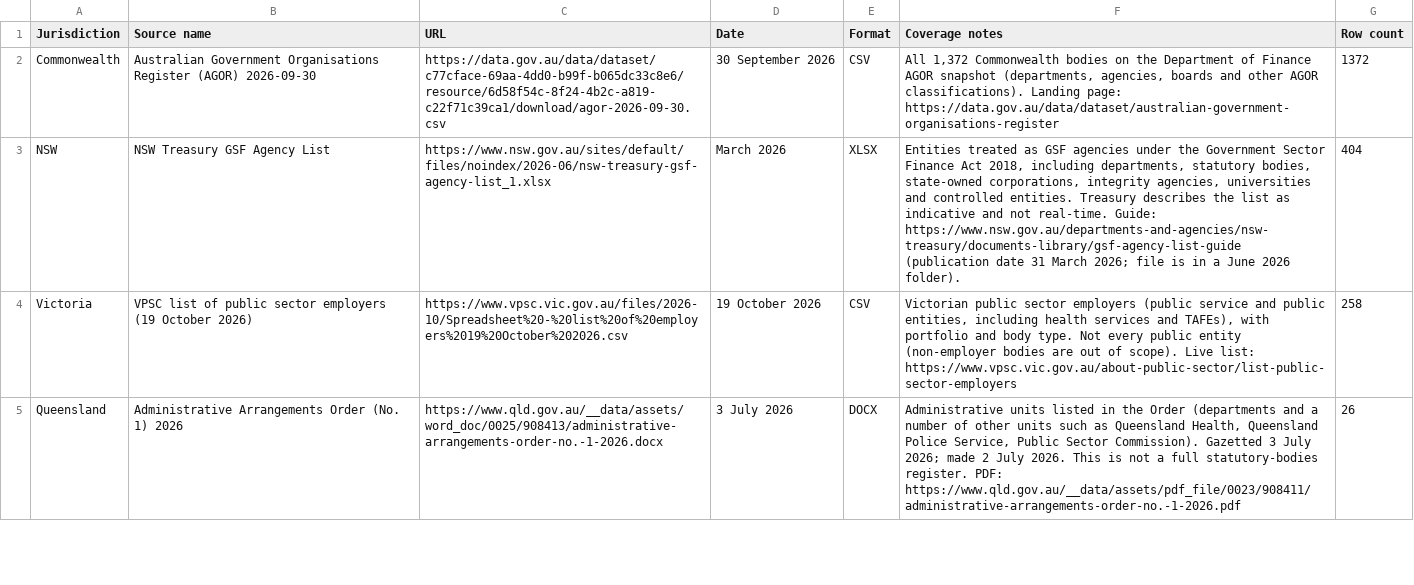
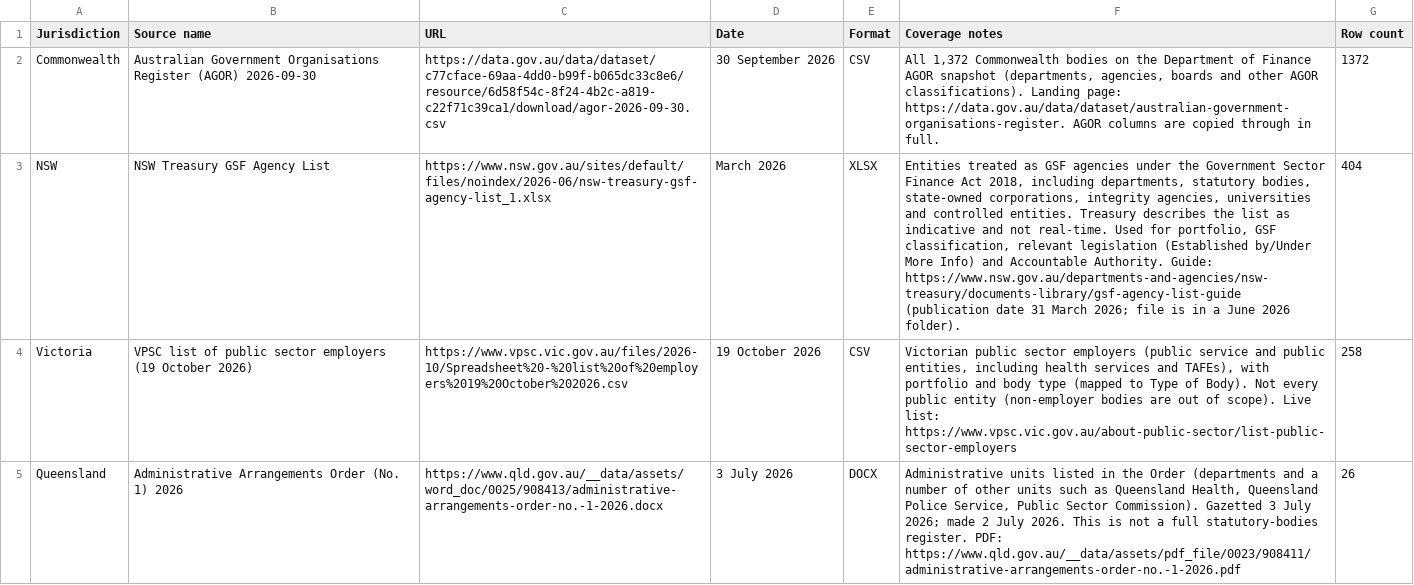
Before and after one commit to 2prnt/aus-gov-orgs, a CSV file: data/sources.csv, drawn as a sheet; only a part is shown; the diff covers the shown part only; the diff names each change by its address in the sheet, - before the commit and + after, or states it on an @@ line.

```diff
--- a/data/sources.csv
+++ b/data/sources.csv
-F2 (Coverage notes): …Landing page: https://data.gov.au/data/dataset/australian-government-organisations-register
+F2 (Coverage notes): …Landing page: https://data.gov.au/data/dataset/australian-government-organisations-register. AGOR columns are copied through in full.
-F3 (Coverage notes): …not real-time. Guide: https://www.nsw.gov.au/departments-and-agencies/nsw-treasury/documents-library/gsf-agency-list-guide…
+F3 (Coverage notes): …not real-time. Used for portfolio, GSF classification, relevant legislation (Established by/Under More Info) and Accountable Authority. Guide: https://www.nsw.gov.au/departments-and-agencies/nsw-treasury/documents-library/gsf-agency-list-guide…
-F4 (Coverage notes): …and body type. Not every…
+F4 (Coverage notes): …and body type (mapped to Type of Body). Not every…
```
Also changed, not shown: 2 added rows and 7 edited cells elsewhere in this file, data/by-jurisdiction/act.csv, data/by-jurisdiction/nt.csv, 14 other files.
